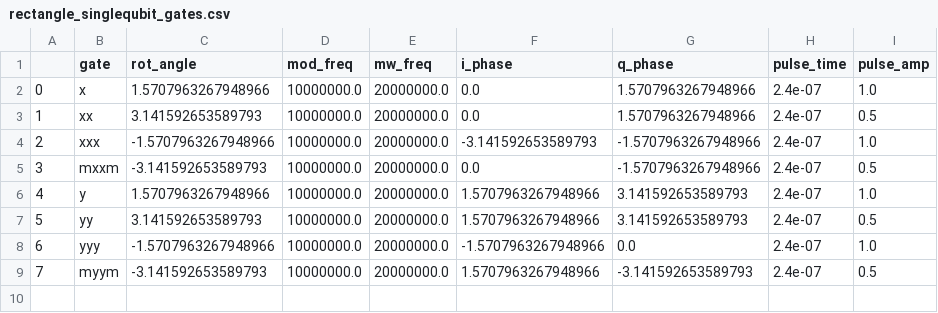
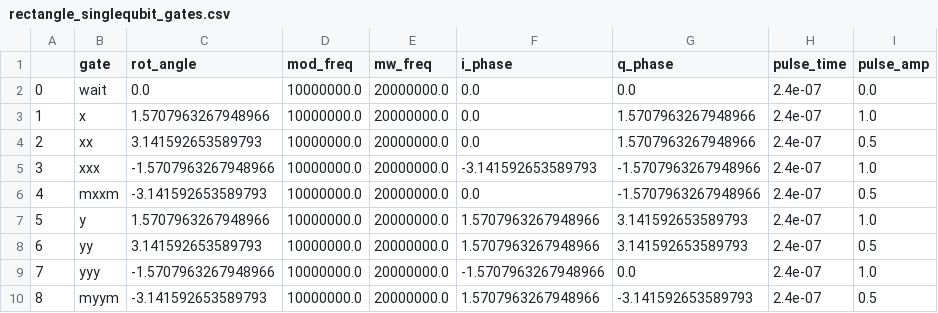
Before and after one commit to nimalec/Silospin, a CSV file: silospin/quantum_compiler/rectangle_singlequbit_gates.csv, drawn as a sheet; addresses are those after the commit; the diff names each change by its address in the sheet, - before the commit and + after, or states it on an @@ line.

Commit message:
pulse table edit

```diff
--- a/silospin/quantum_compiler/rectangle_singlequbit_gates.csv
+++ b/silospin/quantum_compiler/rectangle_singlequbit_gates.csv
+row 2: 0 | wait | 0.0 | 10000000.0 | 20000000.0 | 0.0 | 0.0 | 2.4e-07 | 0.0
@@ column A renumbered from row 3 down @@
```
